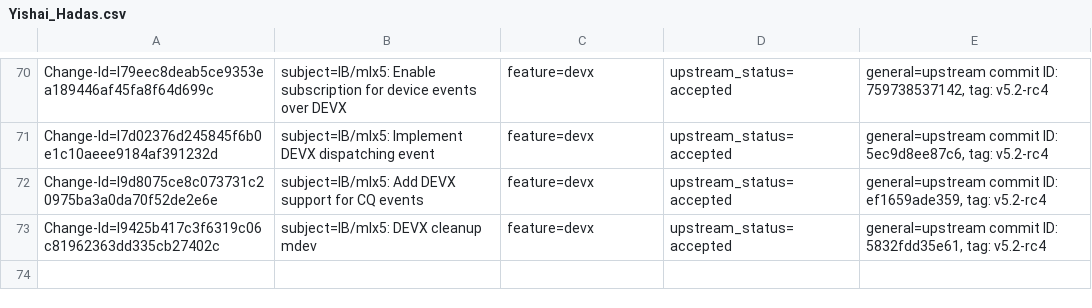
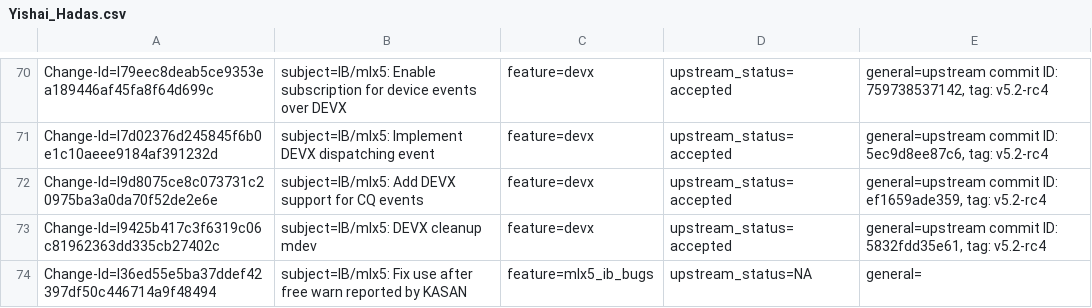
Before and after one commit to huynguyen85/temp_ipsec_inline_ofed_4_7, a CSV file: metadata/Yishai_Hadas.csv, drawn as a sheet; only a part is shown, gaps mark what is left out; the diff names each change by its address in the sheet, - before the commit and + after, or states it on an @@ line.

Commit message:
metadata: update yishai hadas MD
Issue: 1849333
Change-Id: I15384da1007dd2f9129c1ce47fd1e222ee35dcc0
Signed-off-by: Yonatan Cohen <yonatanc@mellanox.com>

```diff
--- a/metadata/Yishai_Hadas.csv
+++ b/metadata/Yishai_Hadas.csv
+row 74: Change-Id=I36ed55e5ba37ddef42397df50c446714a9f48494 | subject=IB/mlx5: Fix use after free warn reported by KASAN | feature=mlx5_ib_bugs | upstream_status=NA | general=
```
Also changed, not shown: metadata/Yonatan_Cohen.csv.
